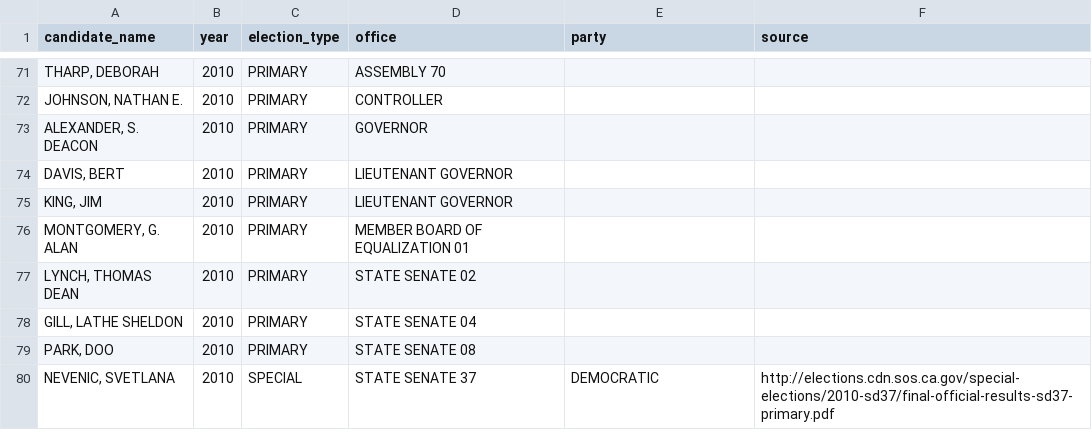
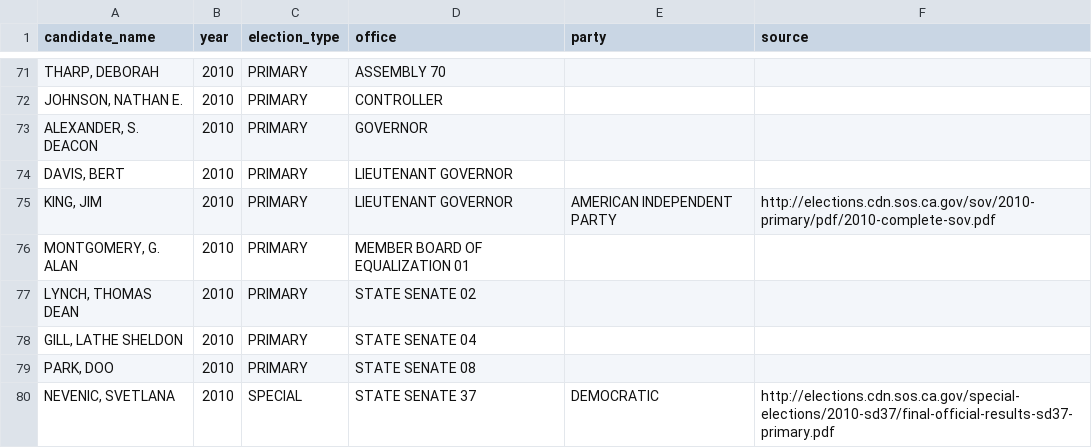
Before and after one commit to palewire/django-calaccess-processed-data, a CSV file: calaccess_processed/corrections/candidate_party.csv, drawn as a sheet; only a part is shown, gaps mark what is left out.

Commit message:
Added Jim King party

```diff
--- a/calaccess_processed/corrections/candidate_party.csv
+++ b/calaccess_processed/corrections/candidate_party.csv
@@ -74,3 +74,3 @@ candidate_name,year,election_type,office,party,source
 "DAVIS, BERT",2010,PRIMARY,LIEUTENANT GOVERNOR,,
-"KING, JIM",2010,PRIMARY,LIEUTENANT GOVERNOR,,
+"KING, JIM",2010,PRIMARY,LIEUTENANT GOVERNOR,AMERICAN INDEPENDENT PARTY,http://elections.cdn.sos.ca.gov/sov/2010-primary/pdf/2010-complete-sov.pdf
 "MONTGOMERY, G. ALAN",2010,PRIMARY,MEMBER BOARD OF EQUALIZATION 01,,
```
